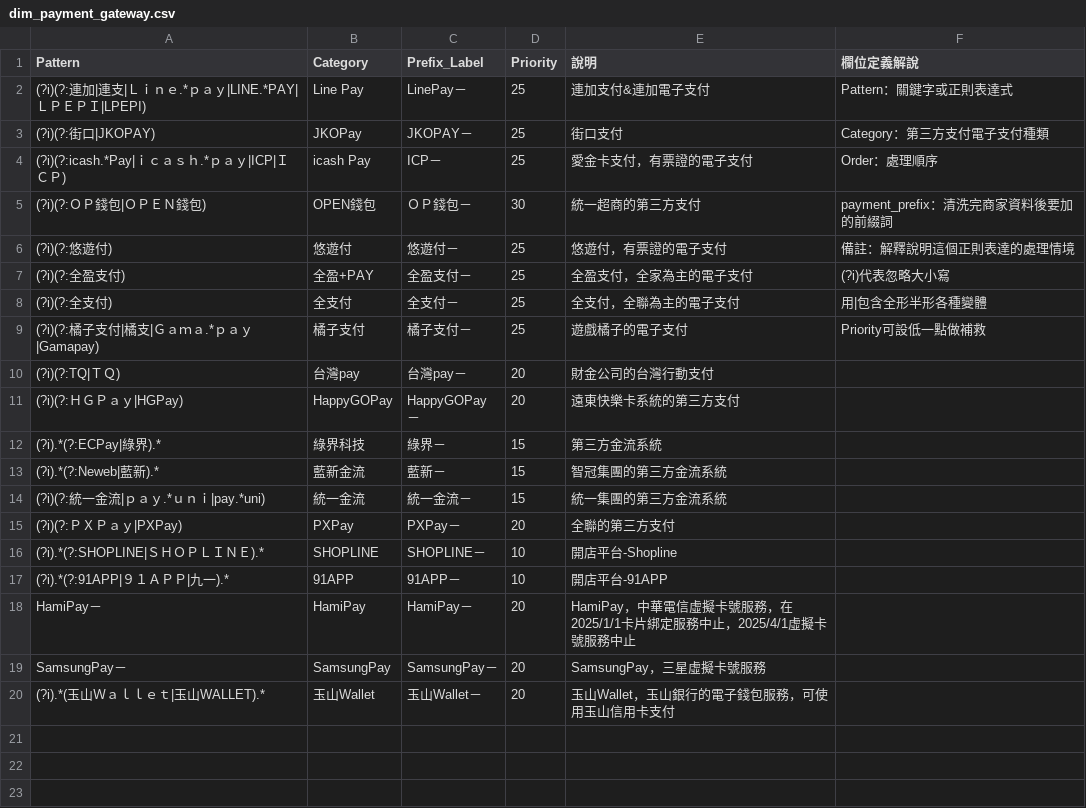
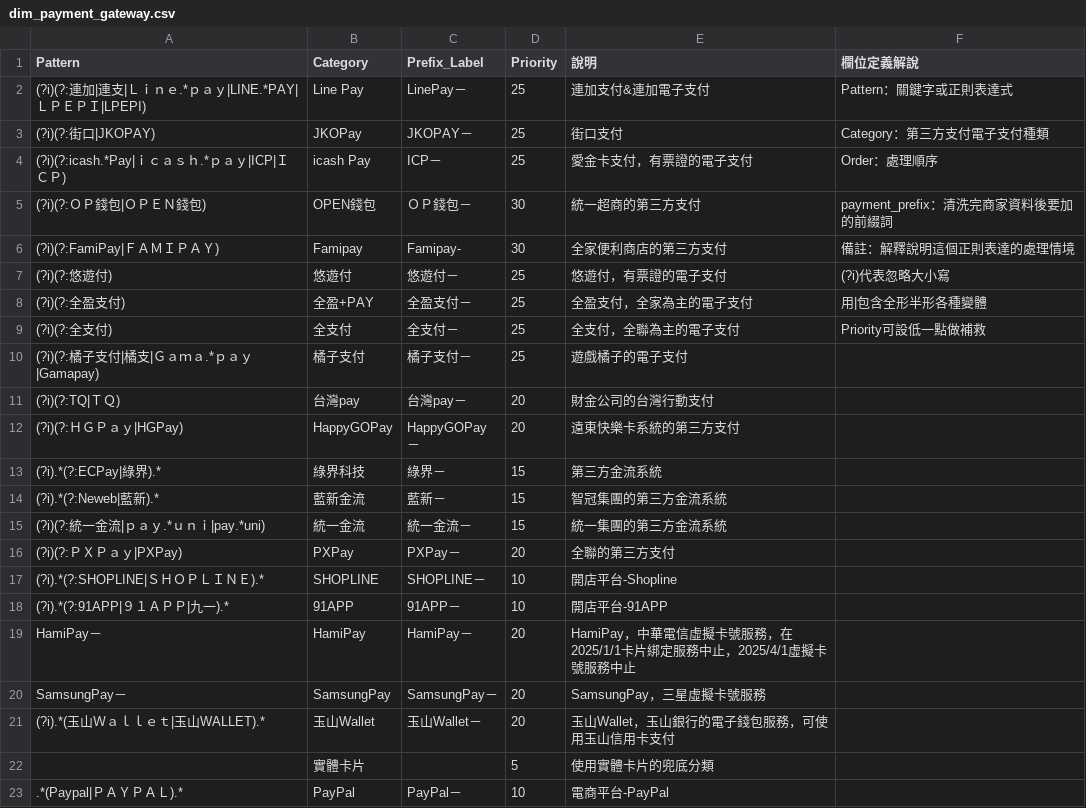
Before and after one commit to hh821029/MyCreditCardProjectPro, a CSV file: configs/dim_payment_gateway.csv, drawn as a sheet.

```diff
--- a/configs/dim_payment_gateway.csv
+++ b/configs/dim_payment_gateway.csv
@@ -5,6 +5,7 @@ Pattern,Category,Prefix_Label,Priority,說明,欄位定義解說
 (?i)(?:ＯＰ錢包|ＯＰＥＮ錢包),OPEN錢包,ＯＰ錢包－,30,統一超商的第三方支付,payment_prefix：清洗完商家資料後要加的前綴詞
-(?i)(?:悠遊付),悠遊付,悠遊付－,25,悠遊付，有票證的電子支付,備註：解釋說明這個正則表達的處理情境
-(?i)(?:全盈支付),全盈+PAY,全盈支付－,25,全盈支付，全家為主的電子支付,(?i)代表忽略大小寫
-(?i)(?:全支付),全支付,全支付－,25,全支付，全聯為主的電子支付,用|包含全形半形各種變體
-(?i)(?:橘子支付|橘支|Ｇａｍａ.*ｐａｙ|Gamapay),橘子支付,橘子支付－,25,遊戲橘子的電子支付,Priority可設低一點做補救
+(?i)(?:FamiPay|ＦＡＭＩＰＡＹ),Famipay,Famipay-,30,全家便利商店的第三方支付,備註：解釋說明這個正則表達的處理情境
+(?i)(?:悠遊付),悠遊付,悠遊付－,25,悠遊付，有票證的電子支付,(?i)代表忽略大小寫
+(?i)(?:全盈支付),全盈+PAY,全盈支付－,25,全盈支付，全家為主的電子支付,用|包含全形半形各種變體
+(?i)(?:全支付),全支付,全支付－,25,全支付，全聯為主的電子支付,Priority可設低一點做補救
+(?i)(?:橘子支付|橘支|Ｇａｍａ.*ｐａｙ|Gamapay),橘子支付,橘子支付－,25,遊戲橘子的電子支付,
 (?i)(?:TQ|ＴＱ),台灣pay,台灣pay－,20,財金公司的台灣行動支付,
@@ -20 +21,3 @@ SamsungPay－,SamsungPay,SamsungPay－,20,SamsungPay，三星虛擬卡號服務,
 (?i).*(玉山Ｗａｌｌｅｔ|玉山WALLET).*,玉山Wallet,玉山Wallet－,20,玉山Wallet，玉山銀行的電子錢包服務，可使用玉山信用卡支付,
+,實體卡片,,5,使用實體卡片的兜底分類,
+.*(Paypal|ＰＡＹＰＡＬ).*,PayPal,PayPal－,10,電商平台-PayPal,
```
Also changed, not shown: 15 other files.
